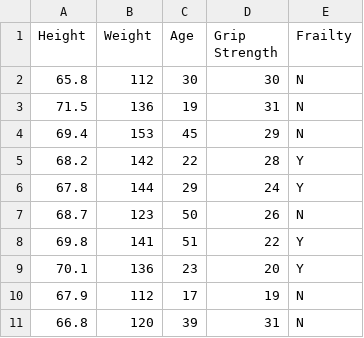
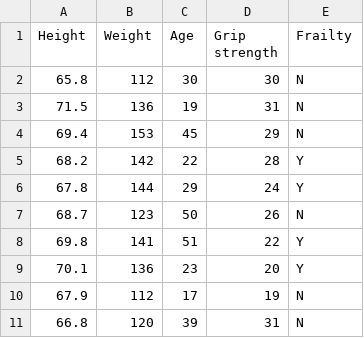
Before and after one commit to Geetha-reddy-munnangi/PDS_Assignment_1, a CSV file: question1/cleaned_data/cleaned_data.csv, drawn as a sheet; the diff names each change by its address in the sheet, - before the commit and + after, or states it on an @@ line.

Commit message:
Add files via upload

```diff
--- a/question1/cleaned_data/cleaned_data.csv
+++ b/question1/cleaned_data/cleaned_data.csv
-D1: Grip Strength
+D1: Grip strength
```
